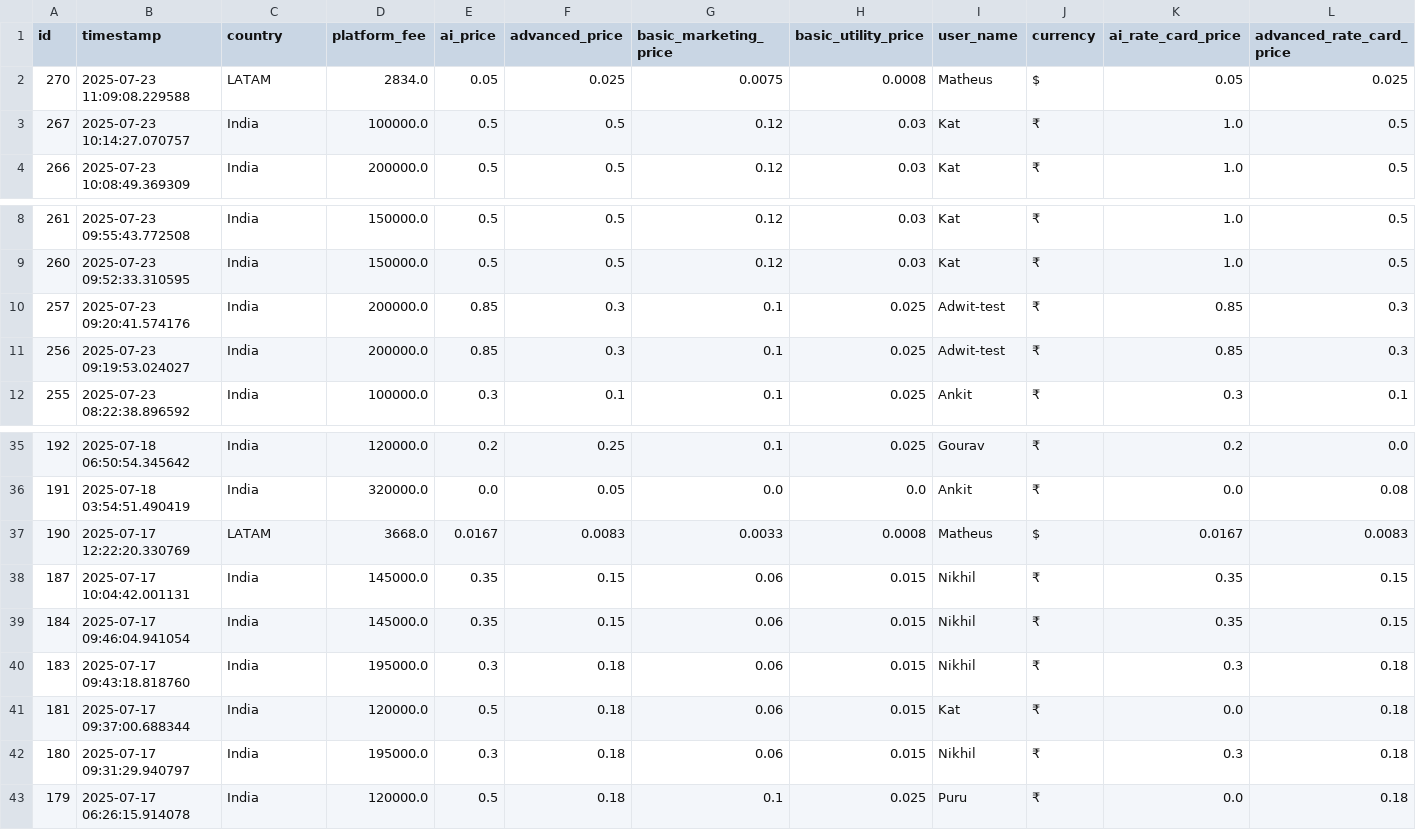
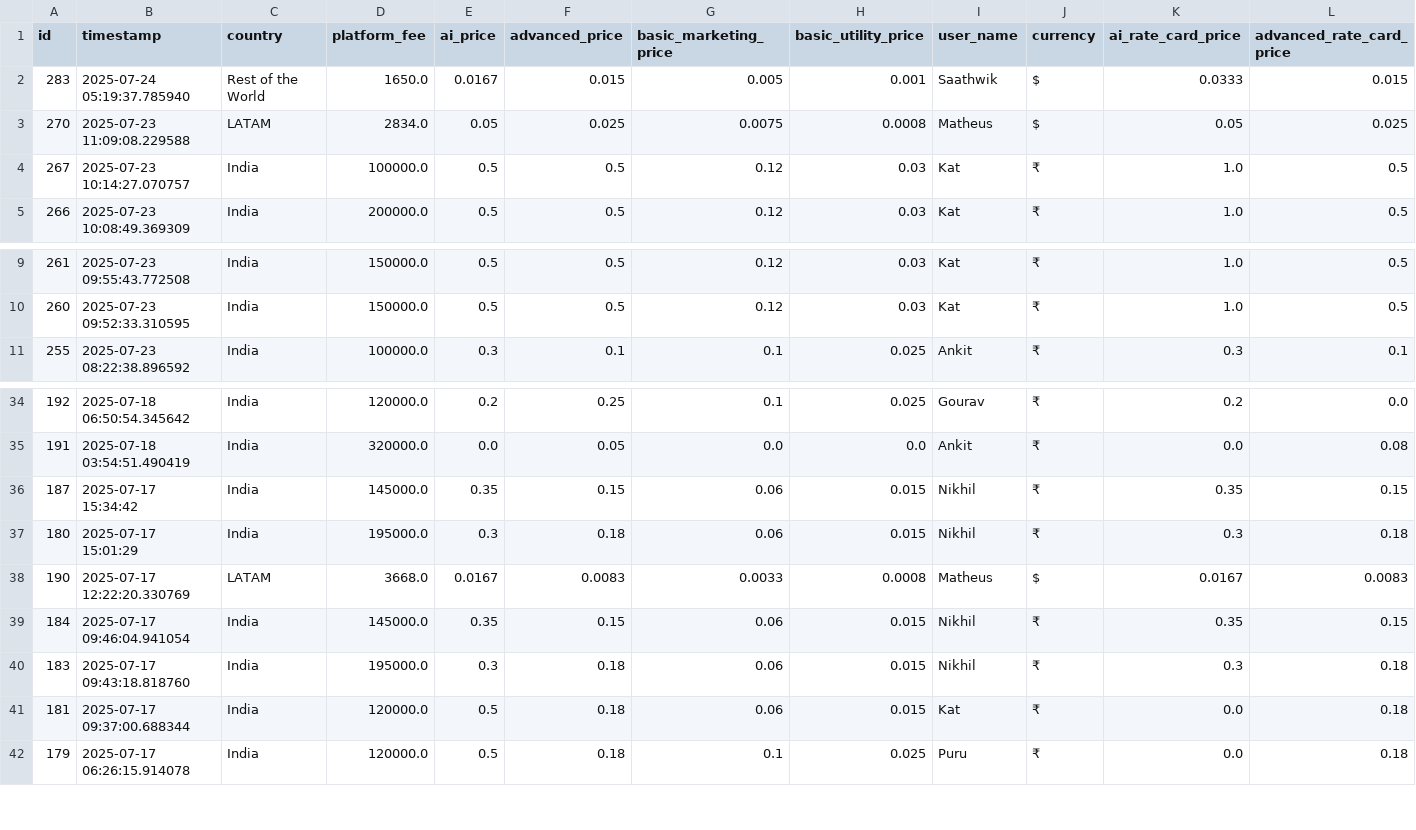
Before and after one commit to sharmaadwit/pricing-calc, a CSV file: analytics.csv, drawn as a sheet; only a part is shown, gaps mark what is left out; removed rows and columns are numbered as before the commit, all else as after; rows hold the shown columns only; the diff names each change by its address in the sheet, - before the commit and + after, or states it on an @@ line.

```diff
--- a/analytics.csv
+++ b/analytics.csv
+row 2: 283 | 2025-07-24 05:19:37.785940 | Rest of the World | 1650.0 | 0.0167 | 0.015 | 0.005 | 0.001 | Saathwik | $ | 0.0333 | 0.015
-row 10: 257 | 2025-07-23 09:20:41.574176 | India | 200000.0 | 0.85 | 0.3 | 0.1 | 0.025 | Adwit-test | ₹ | 0.85 | 0.3
-row 11: 256 | 2025-07-23 09:19:53.024027 | India | 200000.0 | 0.85 | 0.3 | 0.1 | 0.025 | Adwit-test | ₹ | 0.85 | 0.3
+row 36: 187 | 2025-07-17 15:34:42 | India | 145000.0 | 0.35 | 0.15 | 0.06 | 0.015 | Nikhil | ₹ | 0.35 | 0.15
+row 37: 180 | 2025-07-17 15:01:29 | India | 195000.0 | 0.3 | 0.18 | 0.06 | 0.015 | Nikhil | ₹ | 0.3 | 0.18
-row 38: 187 | 2025-07-17 10:04:42.001131 | India | 145000.0 | 0.35 | 0.15 | 0.06 | 0.015 | Nikhil | ₹ | 0.35 | 0.15
-row 42: 180 | 2025-07-17 09:31:29.940797 | India | 195000.0 | 0.3 | 0.18 | 0.06 | 0.015 | Nikhil | ₹ | 0.3 | 0.18
```
Also changed, not shown: 7 other files.
